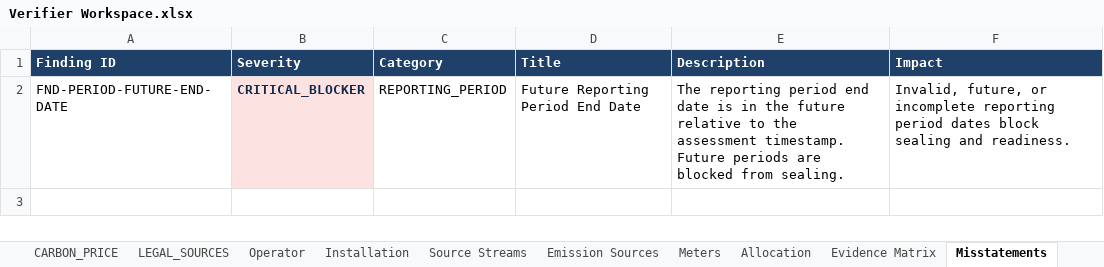
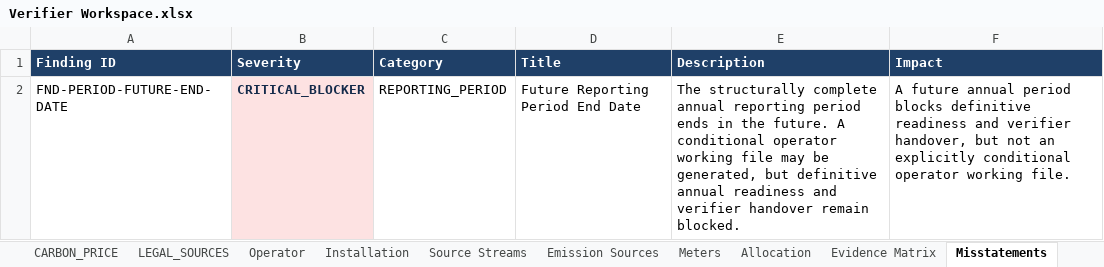
Before and after one commit to barisbagirlar-web/cbamvalid, an Excel workbook: artifacts/sample-v5/Verifier Workspace.xlsx, sheet Misstatements, drawn as a sheet; values as stored, in another font and other column widths than the file's, no borders; the diff names each change by its address in the sheet, - before the commit and + after, or states it on an @@ line.

```diff
--- a/artifacts/sample-v5/Verifier Workspace.xlsx (sheet Misstatements)
+++ b/artifacts/sample-v5/Verifier Workspace.xlsx (sheet Misstatements)
-E2 (Description): The reporting period end date is in the future relative to the assessment timestamp. Future periods are blocked from sealing.
+E2 (Description): The structurally complete annual reporting period ends in the future. A conditional operator working file may be generated, but definitive annual readiness and verifier handover remain blocked.
-F2 (Impact): Invalid, future, or incomplete reporting period dates block sealing and readiness.
+F2 (Impact): A future annual period blocks definitive readiness and verifier handover, but not an explicitly conditional operator working file.
```
Also changed, not shown: sheet Registry Crosswalk, sheet Registry Mapping, sheet Corrective Actions, 5 other files.
